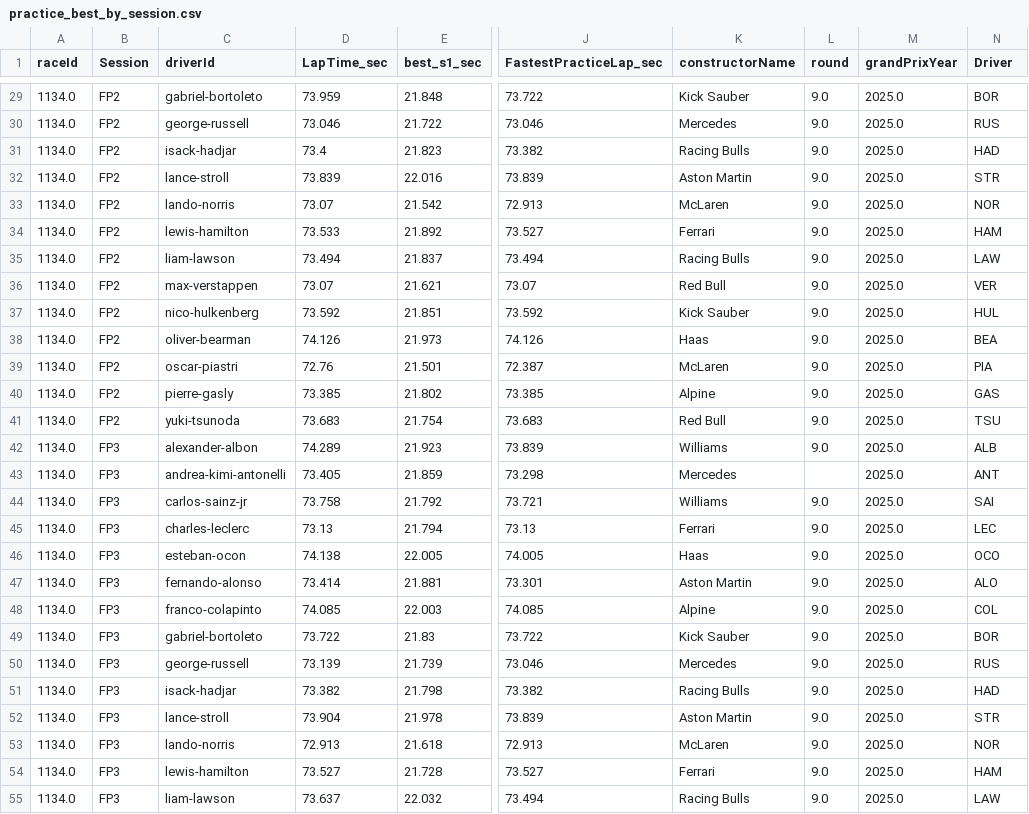
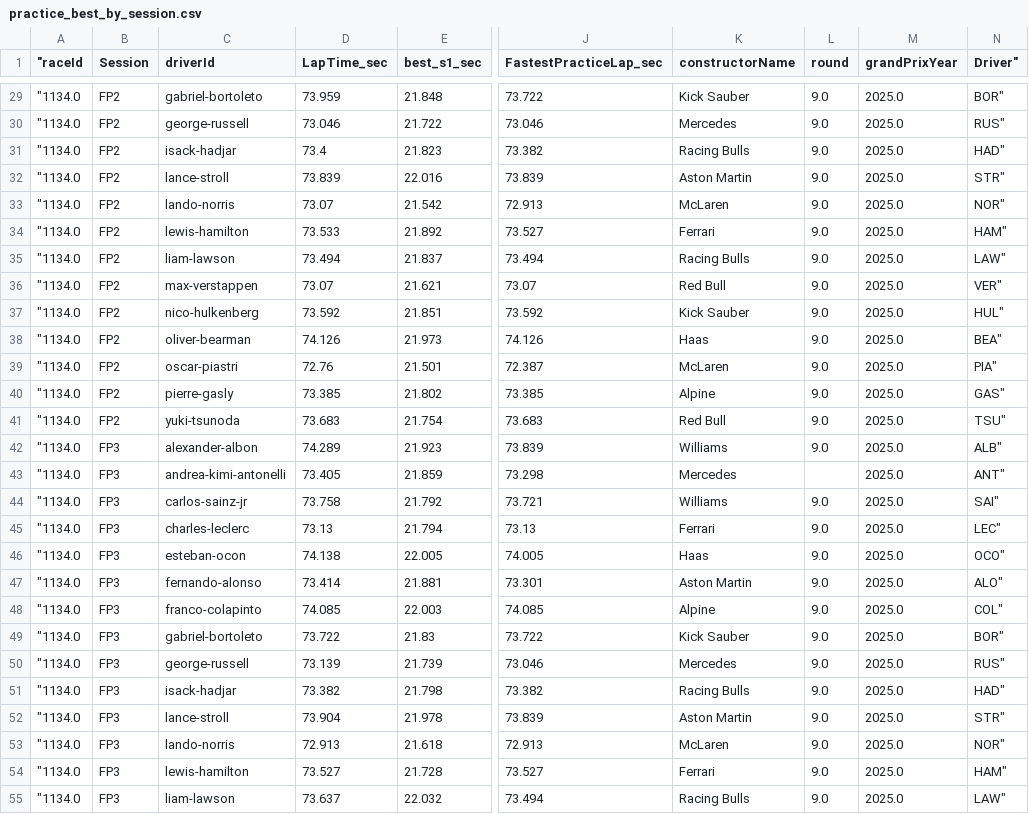
Before and after one commit to gmalbert/f1Analysis, a CSV file: data_files/practice_best_by_session.csv, drawn as a sheet; only a part is shown, gaps mark what is left out; the diff covers the shown part only; the diff names each change by its address in the sheet, - before the commit and + after, or states it on an @@ line.

```diff
--- a/data_files/practice_best_by_session.csv
+++ b/data_files/practice_best_by_session.csv
-A1: raceId
+A1: "raceId
-N1: Driver
+N1: Driver"
-A29:A55 ("raceId): 1134.0
+A29:A55 ("raceId): "1134.0
-N29 (Driver"): BOR
+N29 (Driver"): BOR"
-N30 (Driver"): RUS
+N30 (Driver"): RUS"
-N31 (Driver"): HAD
+N31 (Driver"): HAD"
-N32 (Driver"): STR
+N32 (Driver"): STR"
-N33 (Driver"): NOR
+N33 (Driver"): NOR"
-N34 (Driver"): HAM
+N34 (Driver"): HAM"
-N35 (Driver"): LAW
+N35 (Driver"): LAW"
-N36 (Driver"): VER
+N36 (Driver"): VER"
-N37 (Driver"): HUL
+N37 (Driver"): HUL"
-N38 (Driver"): BEA
+N38 (Driver"): BEA"
-N39 (Driver"): PIA
+N39 (Driver"): PIA"
-N40 (Driver"): GAS
+N40 (Driver"): GAS"
-N41 (Driver"): TSU
+N41 (Driver"): TSU"
-N42 (Driver"): ALB
+N42 (Driver"): ALB"
-N43 (Driver"): ANT
+N43 (Driver"): ANT"
-N44 (Driver"): SAI
+N44 (Driver"): SAI"
-N45 (Driver"): LEC
+N45 (Driver"): LEC"
-N46 (Driver"): OCO
+N46 (Driver"): OCO"
-N47 (Driver"): ALO
+N47 (Driver"): ALO"
-N48 (Driver"): COL
+N48 (Driver"): COL"
-N49 (Driver"): BOR
+N49 (Driver"): BOR"
-N50 (Driver"): RUS
+N50 (Driver"): RUS"
-N51 (Driver"): HAD
+N51 (Driver"): HAD"
-N52 (Driver"): STR
+N52 (Driver"): STR"
-N53 (Driver"): NOR
+N53 (Driver"): NOR"
-N54 (Driver"): HAM
+N54 (Driver"): HAM"
-N55 (Driver"): LAW
+N55 (Driver"): LAW"
```
Also changed, not shown: 66 edited cells elsewhere in this file, data_files/f1PositionCorrelation.csv, data_files/practice_best_by_session.imputed.csv, 8 other files.
